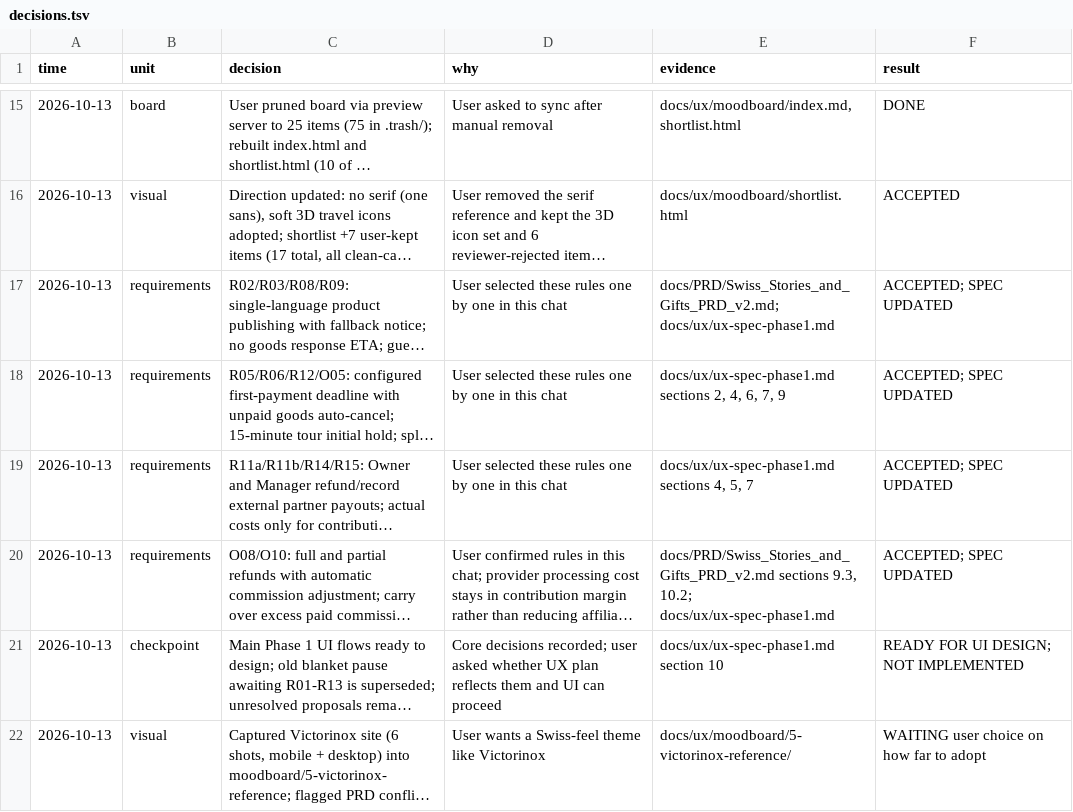
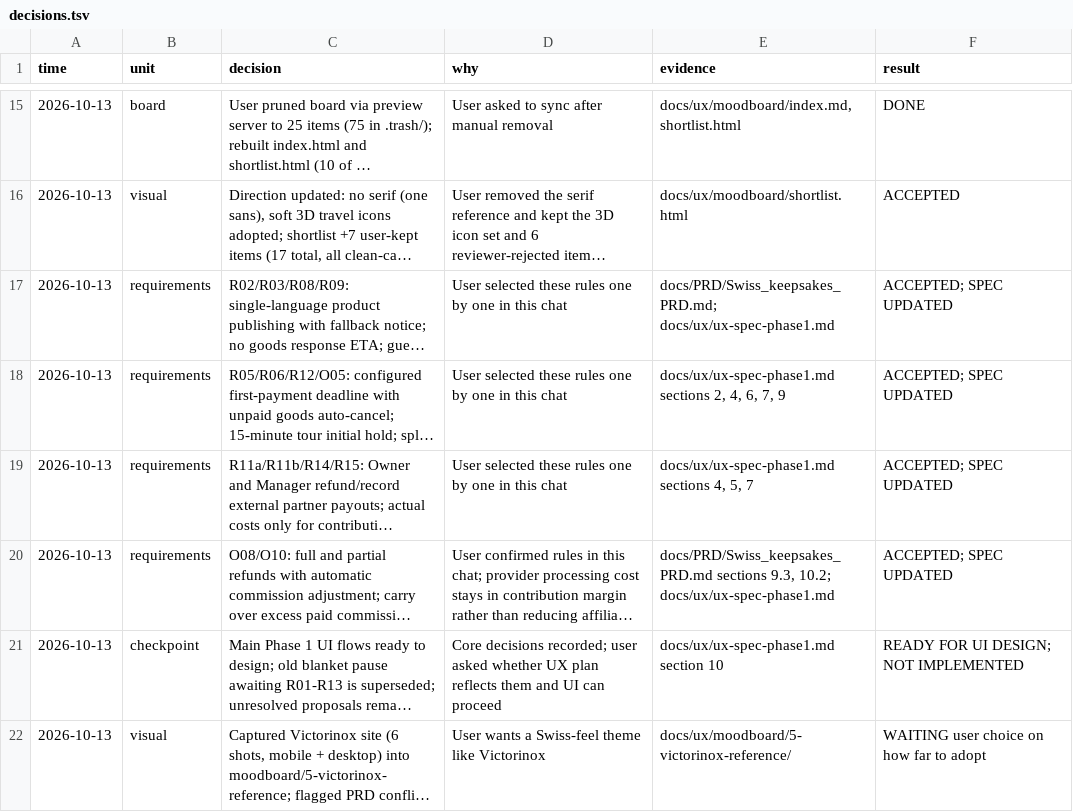
Before and after one commit to xzneozx96/swiss-keepsakes, a TSV file: docs/ux/decisions.tsv, drawn as a sheet; only a part is shown, gaps mark what is left out; long unchanged cells end in …; the diff names each change by its address in the sheet, - before the commit and + after, or states it on an @@ line.

Commit message:
docs: point every reference at the consolidated PRD, Swiss_keepsakes_PRD.md

```diff
--- a/docs/ux/decisions.tsv
+++ b/docs/ux/decisions.tsv
-E17 (evidence): docs/PRD/Swiss_Stories_and_Gifts_PRD_v2.md; docs/ux/ux-spec-phase1.md
+E17 (evidence): docs/PRD/Swiss_keepsakes_PRD.md; docs/ux/ux-spec-phase1.md
-E20 (evidence): docs/PRD/Swiss_Stories_and_Gifts_PRD_v2.md sections 9.3,…
+E20 (evidence): docs/PRD/Swiss_keepsakes_PRD.md sections 9.3,…
```
Also changed, not shown: 11 other files.
